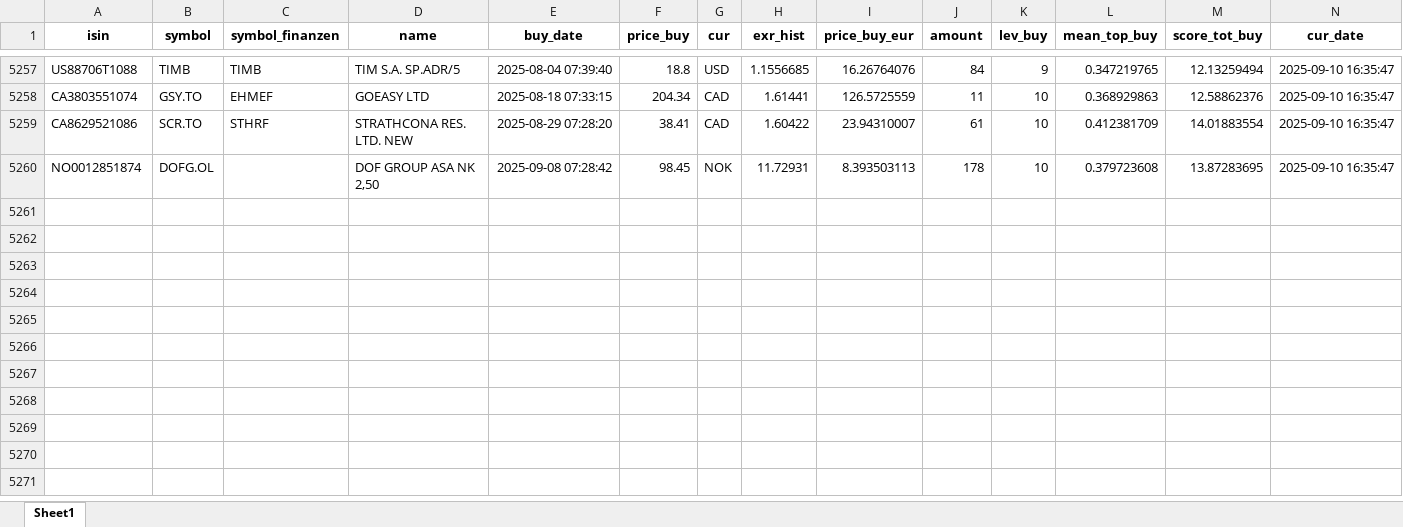
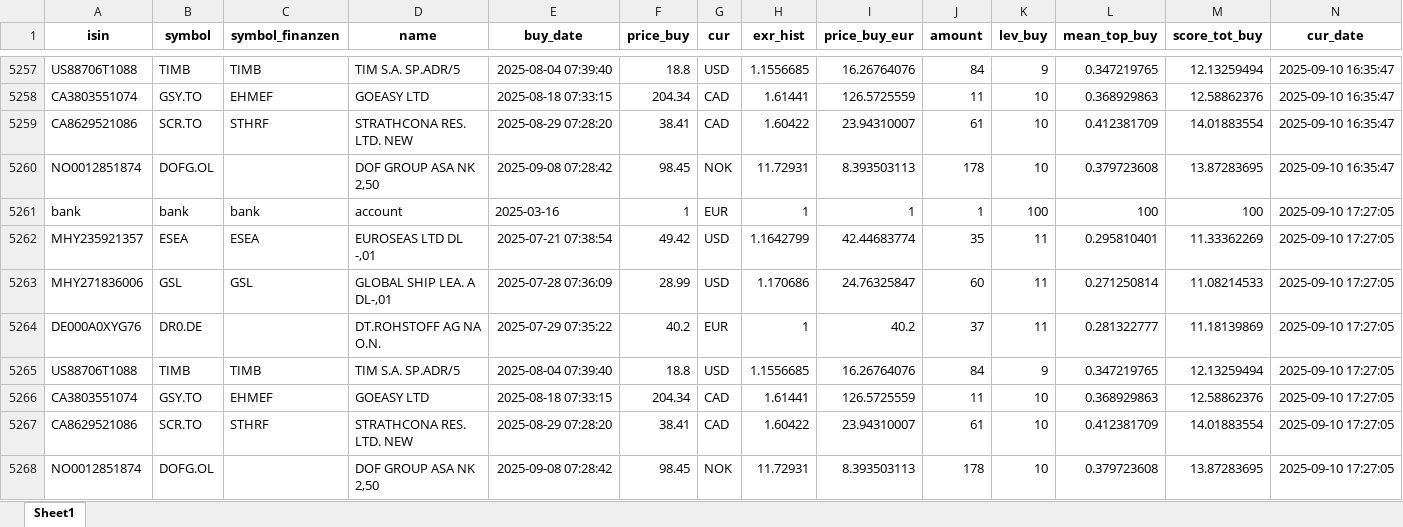
Before and after one commit to ThorstenBLN/stocks, an Excel workbook: data/depot_hist.xlsx, sheet Sheet1, drawn as a sheet; only a part is shown, gaps mark what is left out; values as stored, in another font and other column widths than the file's, no borders; rows hold the shown columns only; the diff names each change by its address in the sheet, - before the commit and + after, or states it on an @@ line.

```diff
--- a/data/depot_hist.xlsx (sheet Sheet1)
+++ b/data/depot_hist.xlsx (sheet Sheet1)
+row 5261: bank | bank | bank | account | 2025-03-16 | 1 | EUR | 1 | 1 | 1 | 100 | 100 | 100 | 2025-09-10 17:27:05
+row 5262: MHY235921357 | ESEA | ESEA | EUROSEAS LTD DL -,01 | 2025-07-21 07:38:54 | 49.42 | USD | 1.1642799 | 42.44683774 | 35 | 11 | 0.295810401 | 11.33362269 | 2025-09-10 17:27:05
+row 5263: MHY271836006 | GSL | GSL | GLOBAL SHIP LEA. A DL-,01 | 2025-07-28 07:36:09 | 28.99 | USD | 1.170686 | 24.76325847 | 60 | 11 | 0.271250814 | 11.08214533 | 2025-09-10 17:27:05
+row 5264: DE000A0XYG76 | DR0.DE |  | DT.ROHSTOFF AG NA O.N. | 2025-07-29 07:35:22 | 40.2 | EUR | 1 | 40.2 | 37 | 11 | 0.281322777 | 11.18139869 | 2025-09-10 17:27:05
+row 5265: US88706T1088 | TIMB | TIMB | TIM S.A. SP.ADR/5 | 2025-08-04 07:39:40 | 18.8 | USD | 1.1556685 | 16.26764076 | 84 | 9 | 0.347219765 | 12.13259494 | 2025-09-10 17:27:05
+row 5266: CA3803551074 | GSY.TO | EHMEF | GOEASY LTD | 2025-08-18 07:33:15 | 204.34 | CAD | 1.61441 | 126.5725559 | 11 | 10 | 0.368929863 | 12.58862376 | 2025-09-10 17:27:05
+row 5267: CA8629521086 | SCR.TO | STHRF | STRATHCONA RES. LTD. NEW | 2025-08-29 07:28:20 | 38.41 | CAD | 1.60422 | 23.94310007 | 61 | 10 | 0.412381709 | 14.01883554 | 2025-09-10 17:27:05
+row 5268: NO0012851874 | DOFG.OL |  | DOF GROUP ASA NK 2,50 | 2025-09-08 07:28:42 | 98.45 | NOK | 11.72931 | 8.393503113 | 178 | 10 | 0.379723608 | 13.87283695 | 2025-09-10 17:27:05
```
Also changed, not shown: data/depot.xlsx, data/transactions.xlsx.
